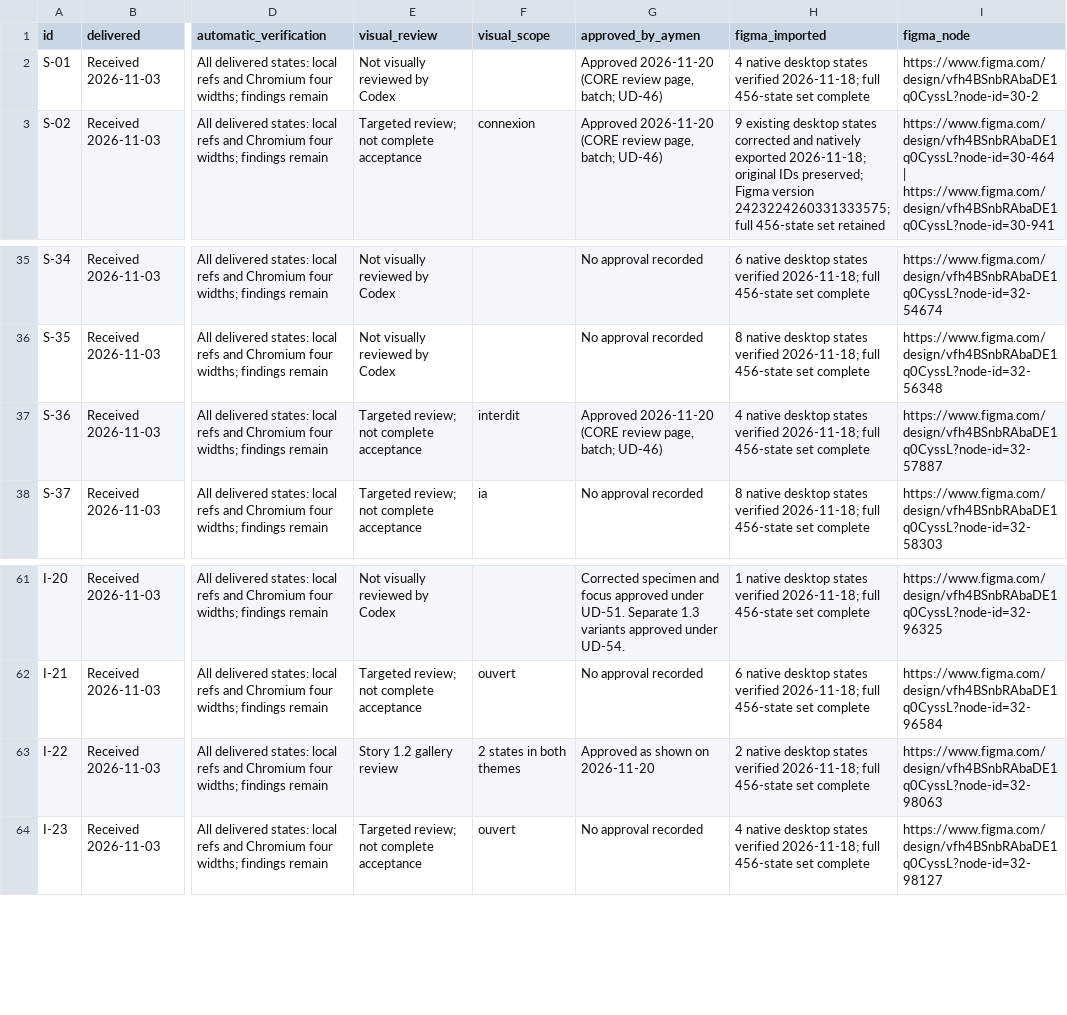
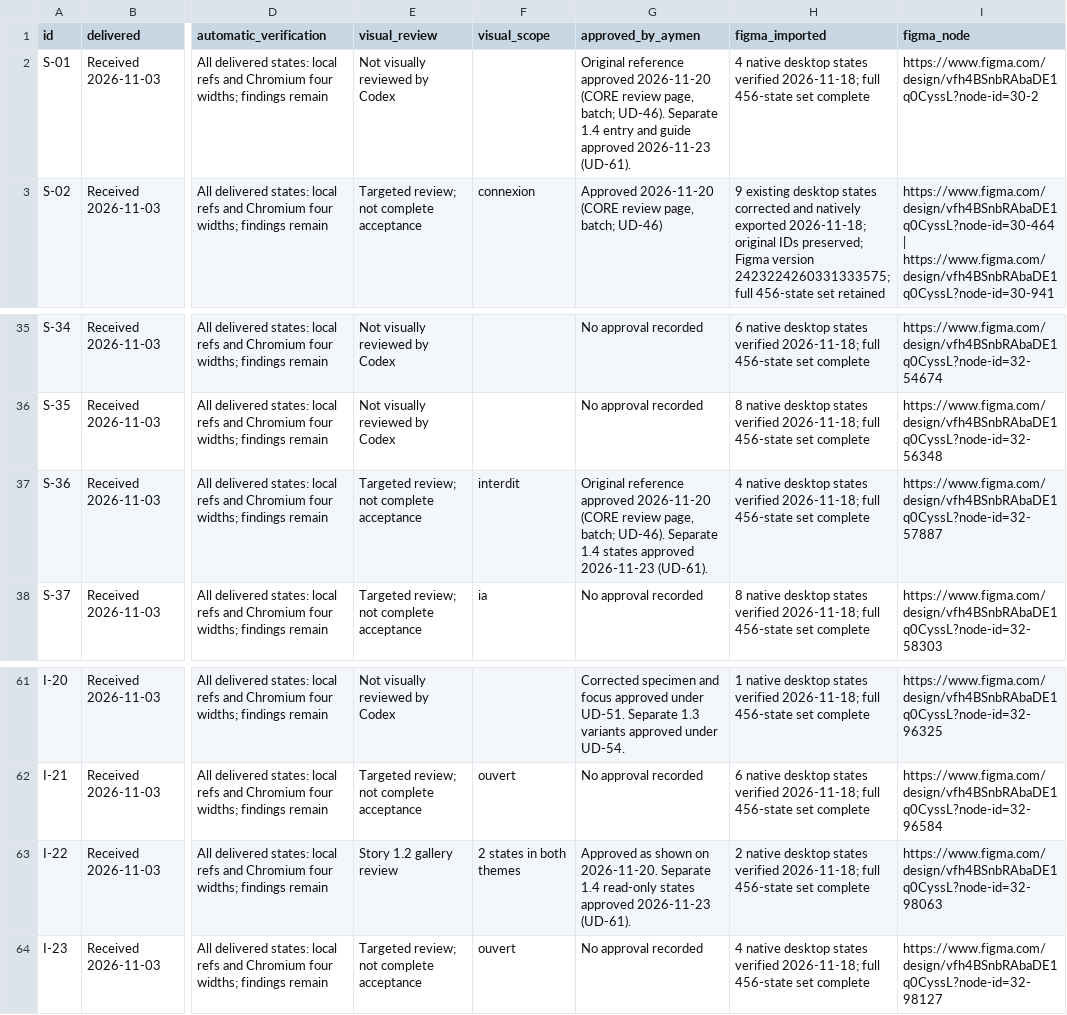
Before and after one commit to Aymenchaghoub/etaye, a CSV file: docs/design/html-reception.csv, drawn as a sheet; only a part is shown, gaps mark what is left out; the diff names each change by its address in the sheet, - before the commit and + after, or states it on an @@ line.

```diff
--- a/docs/design/html-reception.csv
+++ b/docs/design/html-reception.csv
-G2 (approved_by_aymen): Approved 2026-11-20 (CORE review page, batch; UD-46)
+G2 (approved_by_aymen): Original reference approved 2026-11-20 (CORE review page, batch; UD-46). Separate 1.4 entry and guide approved 2026-11-23 (UD-61).
-G37 (approved_by_aymen): Approved 2026-11-20 (CORE review page, batch; UD-46)
+G37 (approved_by_aymen): Original reference approved 2026-11-20 (CORE review page, batch; UD-46). Separate 1.4 states approved 2026-11-23 (UD-61).
-G63 (approved_by_aymen): …shown on 2026-11-20
+G63 (approved_by_aymen): …shown on 2026-11-20. Separate 1.4 read-only states approved 2026-11-23 (UD-61).
```
Also changed, not shown: docs/design/coverage.csv, 15 other files.
